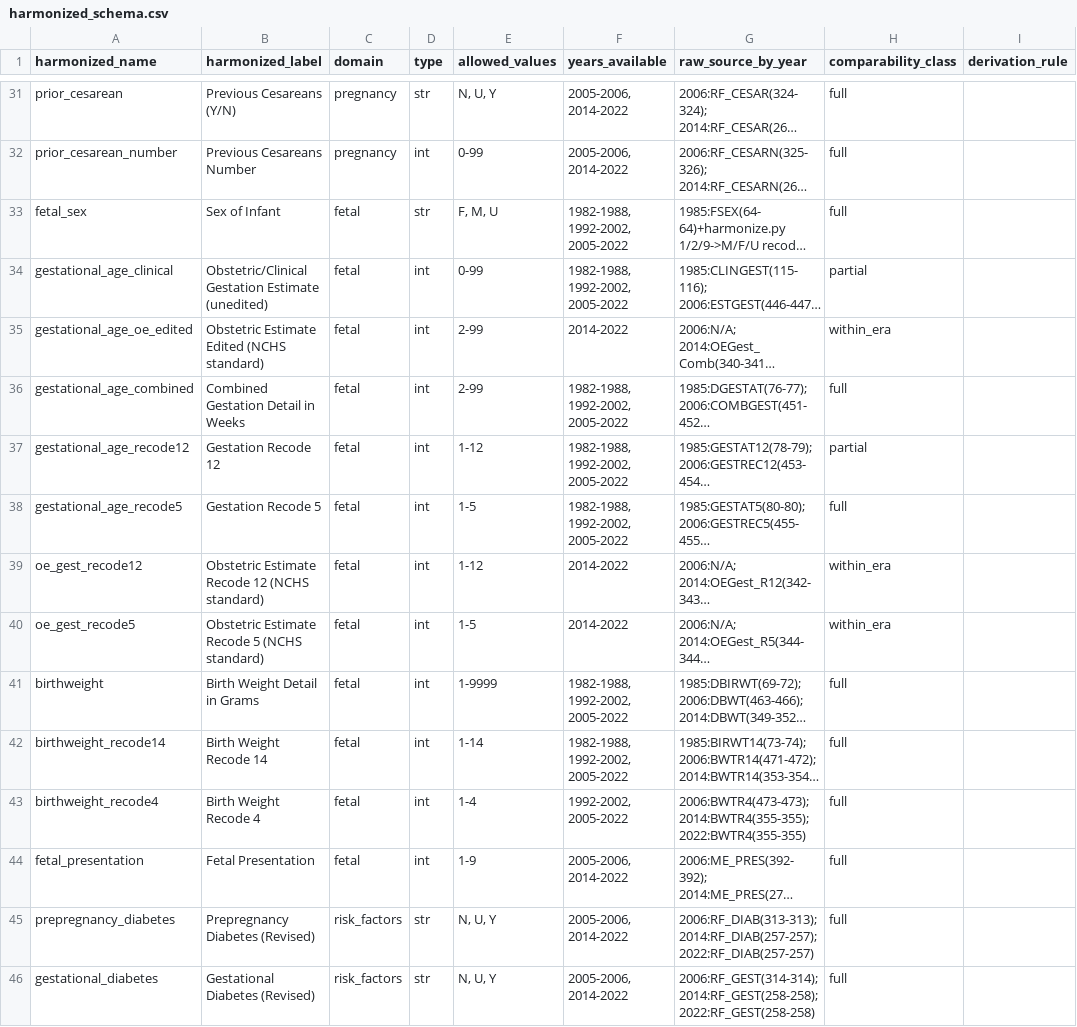
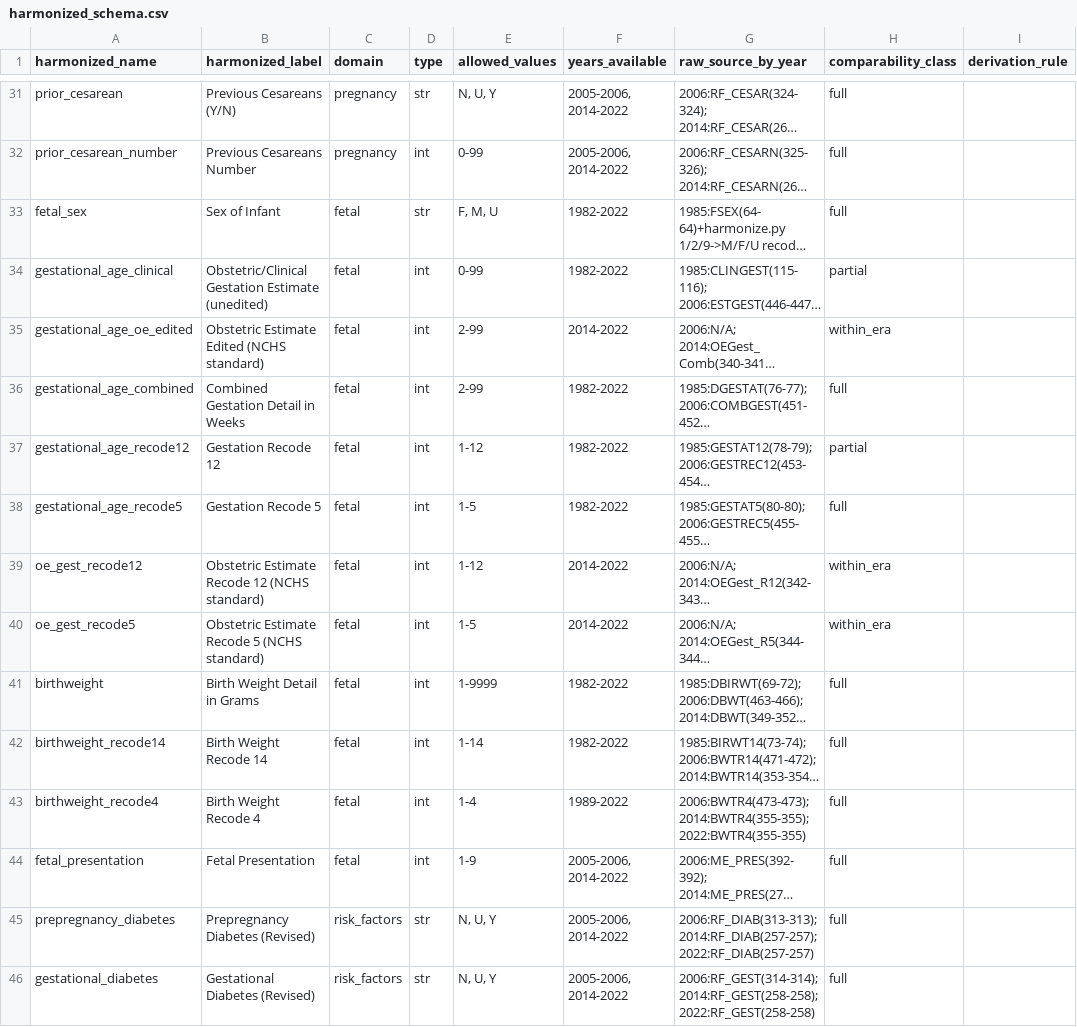
Before and after one commit to yoelplutchok/vital-statistics-harmonization, a CSV file: fetal_death/harmonized_schema.csv, drawn as a sheet; only a part is shown, gaps mark what is left out; long unchanged cells end in …; the diff covers the shown part only; the diff names each change by its address in the sheet, - before the commit and + after, or states it on an @@ line.

```diff
--- a/fetal_death/harmonized_schema.csv
+++ b/fetal_death/harmonized_schema.csv
-F33:F34 (years_available): 1982-1988, 1992-2002, 2005-2022
+F33:F34 (years_available): 1982-2022
-F36:F38 (years_available): 1982-1988, 1992-2002, 2005-2022
+F36:F38 (years_available): 1982-2022
-F41:F42 (years_available): 1982-1988, 1992-2002, 2005-2022
+F41:F42 (years_available): 1982-2022
-F43 (years_available): 1992-2002, 2005-2022
+F43 (years_available): 1989-2022
```
Also changed, not shown: 38 edited cells elsewhere in this file, 10 other files.
